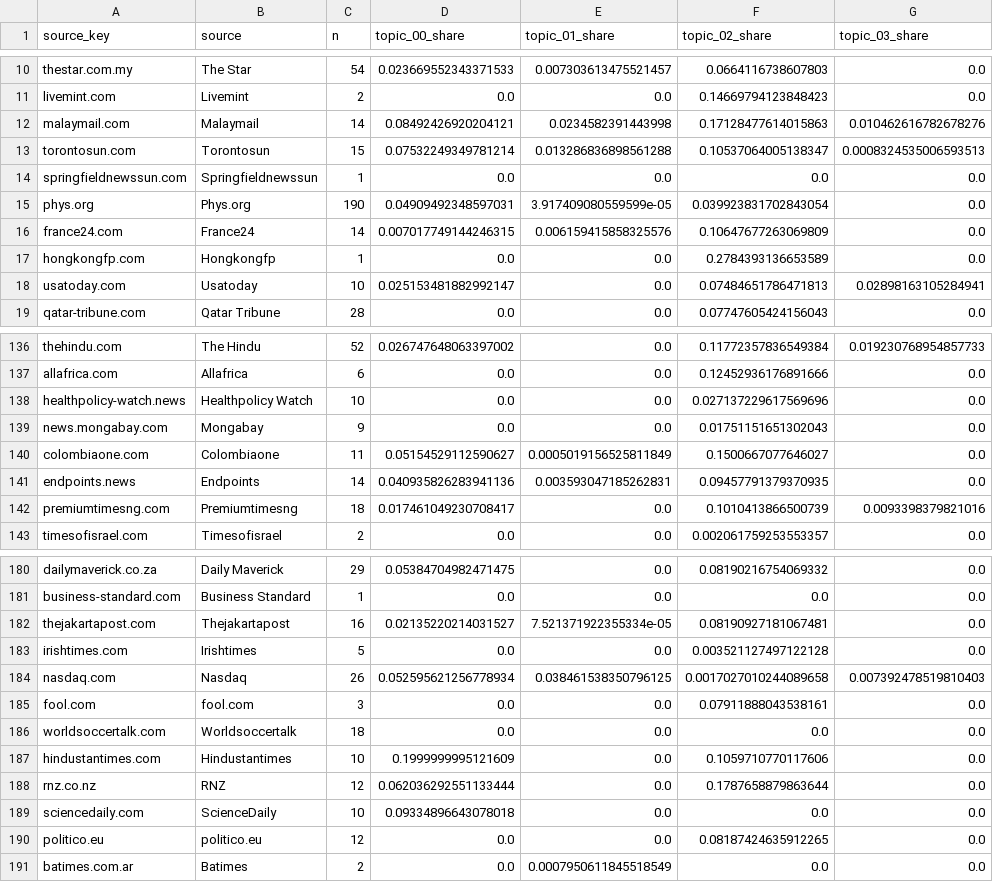
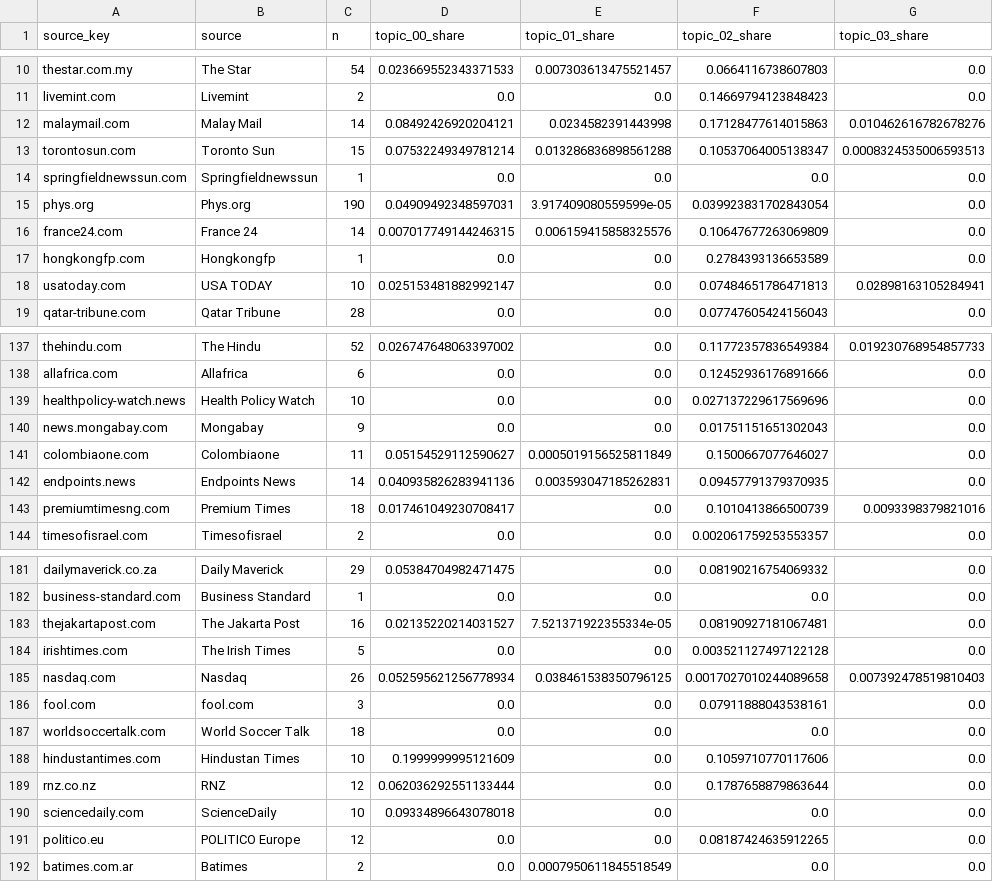
Before and after one commit to bobbigmac/news, a CSV file: docs/headline-data/current/source_topic_profiles.csv, drawn as a sheet; only a part is shown, gaps mark what is left out; addresses are those after the commit; the diff covers the shown part only; the diff names each change by its address in the sheet, - before the commit and + after, or states it on an @@ line.

```diff
--- a/docs/headline-data/current/source_topic_profiles.csv
+++ b/docs/headline-data/current/source_topic_profiles.csv
-B12 (source): Malaymail
+B12 (source): Malay Mail
-B13 (source): Torontosun
+B13 (source): Toronto Sun
-B16 (source): France24
+B16 (source): France 24
-B18 (source): Usatoday
+B18 (source): USA TODAY
-B139 (source): Healthpolicy Watch
+B139 (source): Health Policy Watch
-B142 (source): Endpoints
+B142 (source): Endpoints News
-B143 (source): Premiumtimesng
+B143 (source): Premium Times
-B183 (source): Thejakartapost
+B183 (source): The Jakarta Post
-B184 (source): Irishtimes
+B184 (source): The Irish Times
-B187 (source): Worldsoccertalk
+B187 (source): World Soccer Talk
-B188 (source): Hindustantimes
+B188 (source): Hindustan Times
-B191 (source): politico.eu
+B191 (source): POLITICO Europe
```
Also changed, not shown: 2 added rows, 1 removed row and 51 edited cells elsewhere in this file, docs/headline-data/current/detector_audit_sample.csv, docs/headline-data/current/source_axis_profiles.csv, 36 other files.
